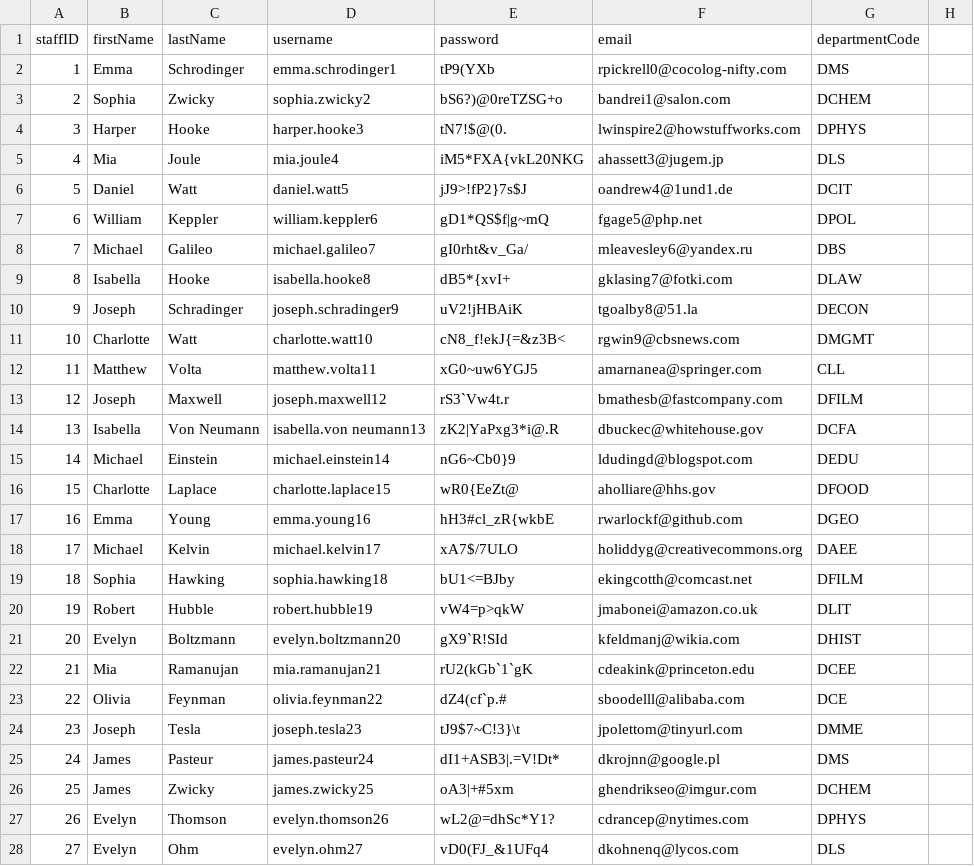
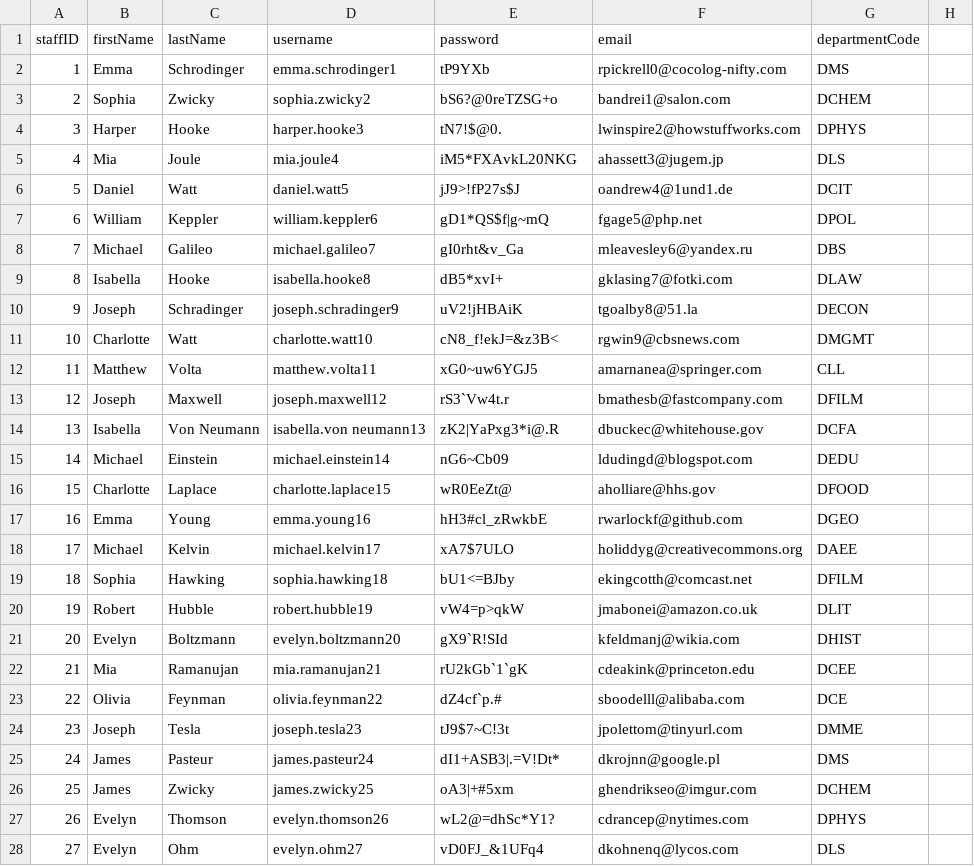
Before and after one commit to CASH-App1/MyAdvisorApp-Backend, a CSV file: Mock Data/Staff Data.csv, drawn as a sheet; only a part is shown; the diff covers the shown part only.

```diff
--- a/Mock Data/Staff Data.csv
+++ b/Mock Data/Staff Data.csv
@@ -1,12 +1,12 @@
 staffID,firstName,lastName,username,password,email,departmentCode
-1,Emma,Schrodinger,emma.schrodinger1,tP9(YXb,rpickrell0@cocolog-nifty.com,DMS
-2,Sophia,Zwicky,sophia.zwicky2,bS6?)@0reTZSG+o,bandrei1@salon.com,DCHEM
-3,Harper,Hooke,harper.hooke3,tN7!$@(0.,lwinspire2@howstuffworks.com,DPHYS
-4,Mia,Joule,mia.joule4,iM5*FXA{vkL20NKG,ahassett3@jugem.jp,DLS
-5,Daniel,Watt,daniel.watt5,jJ9>!fP2}7s$J,oandrew4@1und1.de,DCIT
+1,Emma,Schrodinger,emma.schrodinger1,tP9YXb,rpickrell0@cocolog-nifty.com,DMS
+2,Sophia,Zwicky,sophia.zwicky2,bS6?@0reTZSG+o,bandrei1@salon.com,DCHEM
+3,Harper,Hooke,harper.hooke3,tN7!$@0.,lwinspire2@howstuffworks.com,DPHYS
+4,Mia,Joule,mia.joule4,iM5*FXAvkL20NKG,ahassett3@jugem.jp,DLS
+5,Daniel,Watt,daniel.watt5,jJ9>!fP27s$J,oandrew4@1und1.de,DCIT
 6,William,Keppler,william.keppler6,gD1*QS$f|g~mQ,fgage5@php.net,DPOL
-7,Michael,Galileo,michael.galileo7,gI0rht&v_Ga/,mleavesley6@yandex.ru,DBS
-8,Isabella,Hooke,isabella.hooke8,dB5*{xvI+,gklasing7@fotki.com,DLAW
+7,Michael,Galileo,michael.galileo7,gI0rht&v_Ga,mleavesley6@yandex.ru,DBS
+8,Isabella,Hooke,isabella.hooke8,dB5*xvI+,gklasing7@fotki.com,DLAW
 9,Joseph,Schradinger,joseph.schradinger9,uV2!jHBAiK,tgoalby8@51.la,DECON
-10,Charlotte,Watt,charlotte.watt10,cN8_f!ekJ{=&z3B<,rgwin9@cbsnews.com,DMGMT
+10,Charlotte,Watt,charlotte.watt10,cN8_f!ekJ=&z3B<,rgwin9@cbsnews.com,DMGMT
 11,Matthew,Volta,matthew.volta11,xG0~uw6YGJ5,amarnanea@springer.com,CLL
@@ -14,6 +14,6 @@ staffID,firstName,lastName,username,password,email,departmentCode
 13,Isabella,Von Neumann,isabella.von neumann13,zK2|YaPxg3*i@.R,dbuckec@whitehouse.gov,DCFA
-14,Michael,Einstein,michael.einstein14,nG6~Cb0}9,ldudingd@blogspot.com,DEDU
-15,Charlotte,Laplace,charlotte.laplace15,wR0{EeZt@,aholliare@hhs.gov,DFOOD
-16,Emma,Young,emma.young16,hH3#cl_zR{wkbE,rwarlockf@github.com,DGEO
-17,Michael,Kelvin,michael.kelvin17,xA7$/7ULO,holiddyg@creativecommons.org,DAEE
+14,Michael,Einstein,michael.einstein14,nG6~Cb09,ldudingd@blogspot.com,DEDU
+15,Charlotte,Laplace,charlotte.laplace15,wR0EeZt@,aholliare@hhs.gov,DFOOD
+16,Emma,Young,emma.young16,hH3#cl_zRwkbE,rwarlockf@github.com,DGEO
+17,Michael,Kelvin,michael.kelvin17,xA7$7ULO,holiddyg@creativecommons.org,DAEE
 18,Sophia,Hawking,sophia.hawking18,bU1<=BJby,ekingcotth@comcast.net,DFILM
@@ -21,5 +21,5 @@ staffID,firstName,lastName,username,password,email,departmentCode
 20,Evelyn,Boltzmann,evelyn.boltzmann20,gX9`R!SId,kfeldmanj@wikia.com,DHIST
-21,Mia,Ramanujan,mia.ramanujan21,rU2(kGb`1`gK,cdeakink@princeton.edu,DCEE
-22,Olivia,Feynman,olivia.feynman22,dZ4(cf`p.#,sboodelll@alibaba.com,DCE
-23,Joseph,Tesla,joseph.tesla23,tJ9$7~C!3}\t,jpolettom@tinyurl.com,DMME
+21,Mia,Ramanujan,mia.ramanujan21,rU2kGb`1`gK,cdeakink@princeton.edu,DCEE
+22,Olivia,Feynman,olivia.feynman22,dZ4cf`p.#,sboodelll@alibaba.com,DCE
+23,Joseph,Tesla,joseph.tesla23,tJ9$7~C!3t,jpolettom@tinyurl.com,DMME
 24,James,Pasteur,james.pasteur24,dI1+ASB3|.=V!Dt*,dkrojnn@google.pl,DMS
@@ -27,2 +27,2 @@ staffID,firstName,lastName,username,password,email,departmentCode
 26,Evelyn,Thomson,evelyn.thomson26,wL2@=dhSc*Y1?,cdrancep@nytimes.com,DPHYS
-27,Evelyn,Ohm,evelyn.ohm27,vD0(FJ_&1UFq4,dkohnenq@lycos.com,DLS
+27,Evelyn,Ohm,evelyn.ohm27,vD0FJ_&1UFq4,dkohnenq@lycos.com,DLS
```
Also changed, not shown: 45 edited cells elsewhere in this file, Mock Data/Student Data.csv, 32 other files.
